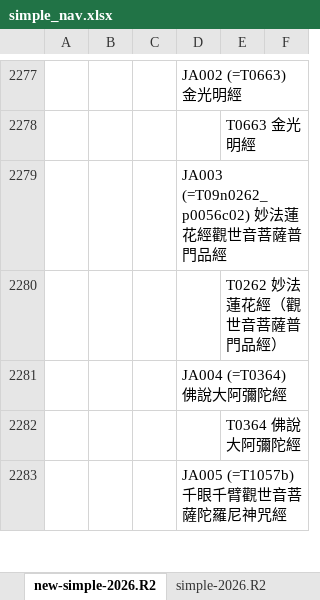
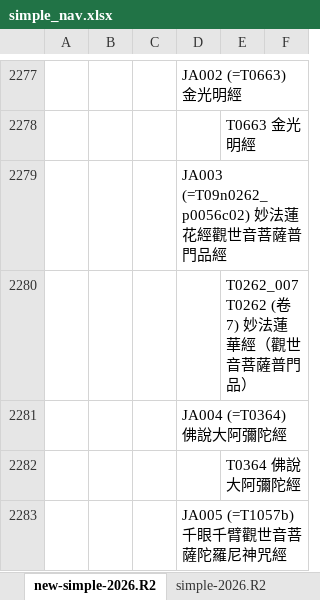
Before and after one commit to heavenchou/cbwork-bin, an Excel workbook: cbreader2X/nav/simple_nav.xlsx, sheet new-simple-2026.R2, drawn as a sheet; only a part is shown, gaps mark what is left out; values as stored, in another font and other column widths than the file's, no borders; the diff names each change by its address in the sheet, - before the commit and + after, or states it on an @@ line.

Commit message:
修改 CBReader 目錄之 JA003 = T0262_007 T0262 (卷7) 妙法蓮華經（觀世音菩薩普門品）

```diff
--- a/cbreader2X/nav/simple_nav.xlsx (sheet new-simple-2026.R2)
+++ b/cbreader2X/nav/simple_nav.xlsx (sheet new-simple-2026.R2)
-E2280: T0262 妙法蓮花經（觀世音菩薩普門品經）
+E2280: T0262_007 T0262 (卷7) 妙法蓮華經（觀世音菩薩普門品）
```
Also changed, not shown: cbreader2X/nav/advance_nav.xlsx, 2 other files.
